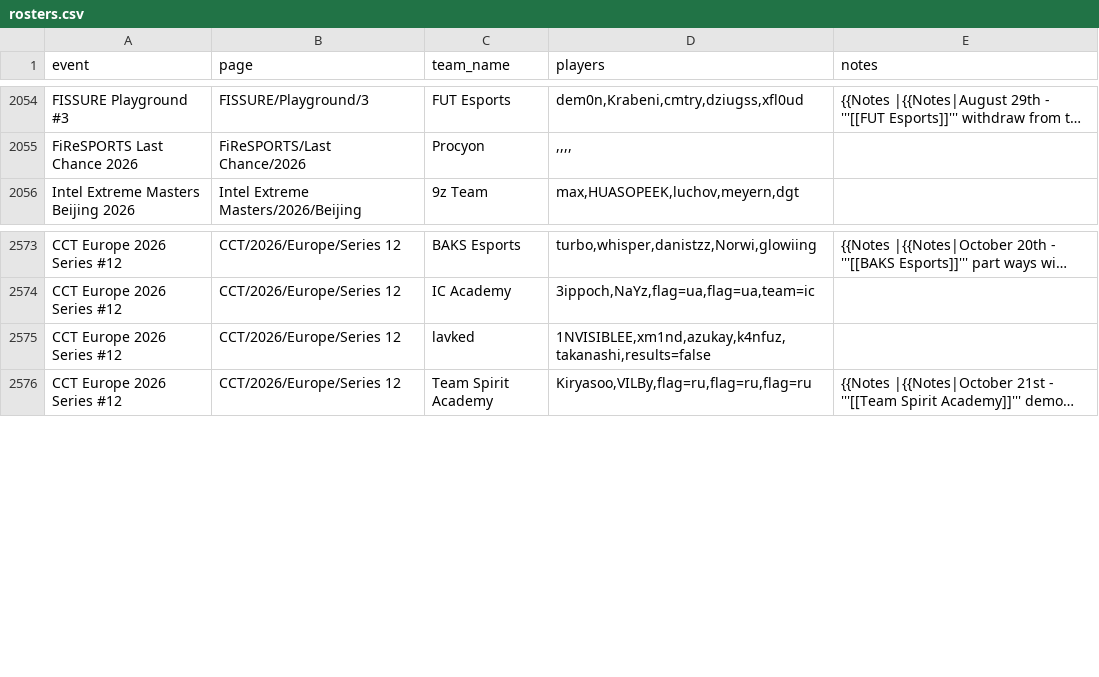
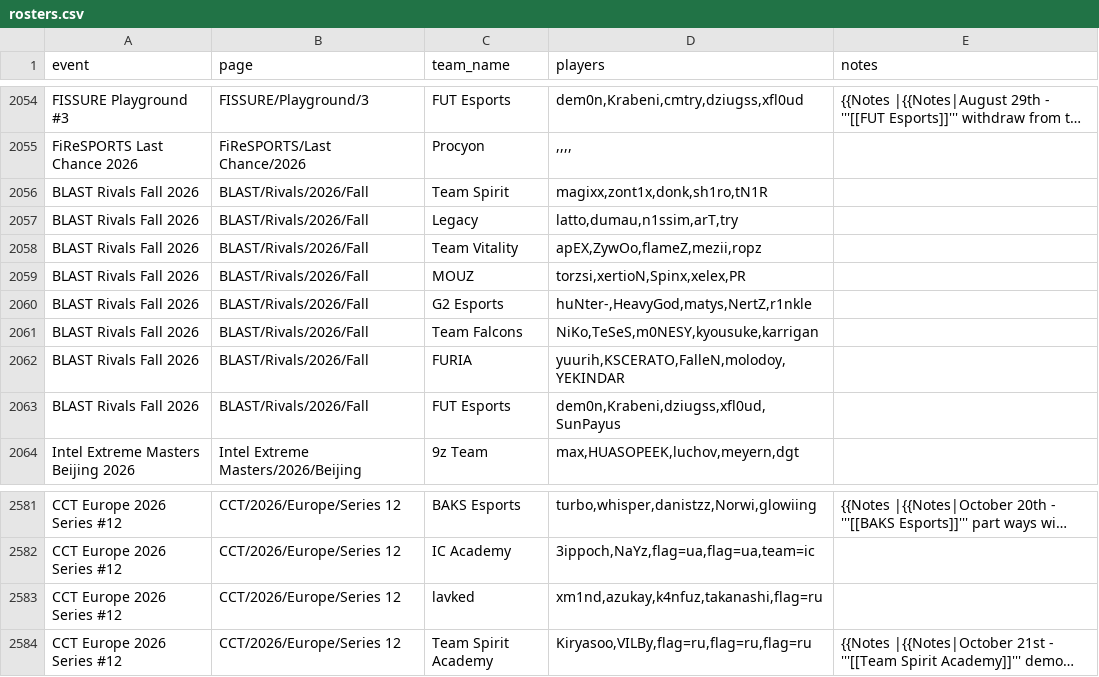
Before and after one commit to sb291099-create/Cs2-form, a CSV file: data/rosters.csv, drawn as a sheet; only a part is shown, gaps mark what is left out; long unchanged cells end in …; addresses are those after the commit; the diff names each change by its address in the sheet, - before the commit and + after, or states it on an @@ line.

```diff
--- a/data/rosters.csv
+++ b/data/rosters.csv
+row 2056: BLAST Rivals Fall 2026 | BLAST/Rivals/2026/Fall | Team Spirit | magixx,zont1x,donk,sh1ro,tN1R
+row 2057: BLAST Rivals Fall 2026 | BLAST/Rivals/2026/Fall | Legacy | latto,dumau,n1ssim,arT,try
+row 2058: BLAST Rivals Fall 2026 | BLAST/Rivals/2026/Fall | Team Vitality | apEX,ZywOo,flameZ,mezii,ropz
+row 2059: BLAST Rivals Fall 2026 | BLAST/Rivals/2026/Fall | MOUZ | torzsi,xertioN,Spinx,xelex,PR
+row 2060: BLAST Rivals Fall 2026 | BLAST/Rivals/2026/Fall | G2 Esports | huNter-,HeavyGod,matys,NertZ,r1nkle
+row 2061: BLAST Rivals Fall 2026 | BLAST/Rivals/2026/Fall | Team Falcons | NiKo,TeSeS,m0NESY,kyousuke,karrigan
+row 2062: BLAST Rivals Fall 2026 | BLAST/Rivals/2026/Fall | FURIA | yuurih,KSCERATO,FalleN,molodoy,YEKINDAR
+row 2063: BLAST Rivals Fall 2026 | BLAST/Rivals/2026/Fall | FUT Esports | dem0n,Krabeni,dziugss,xfl0ud,SunPayus
-D2583 (players): 1NVISIBLEE,xm1nd,azukay,k4nfuz,takanashi,results=false
+D2583 (players): xm1nd,azukay,k4nfuz,takanashi,flag=ru
```
Also changed, not shown: data/media.csv, data/rss.csv, 7 other files.
